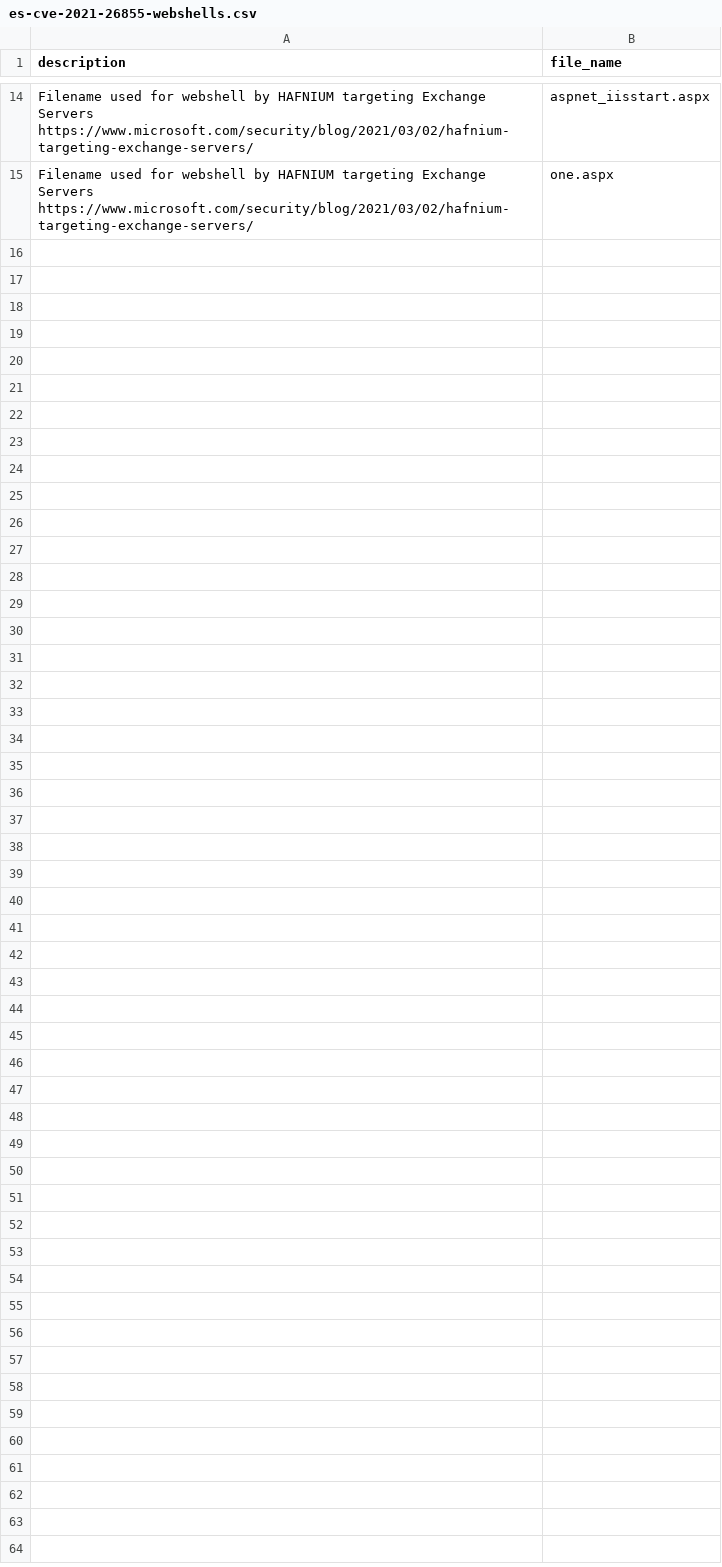
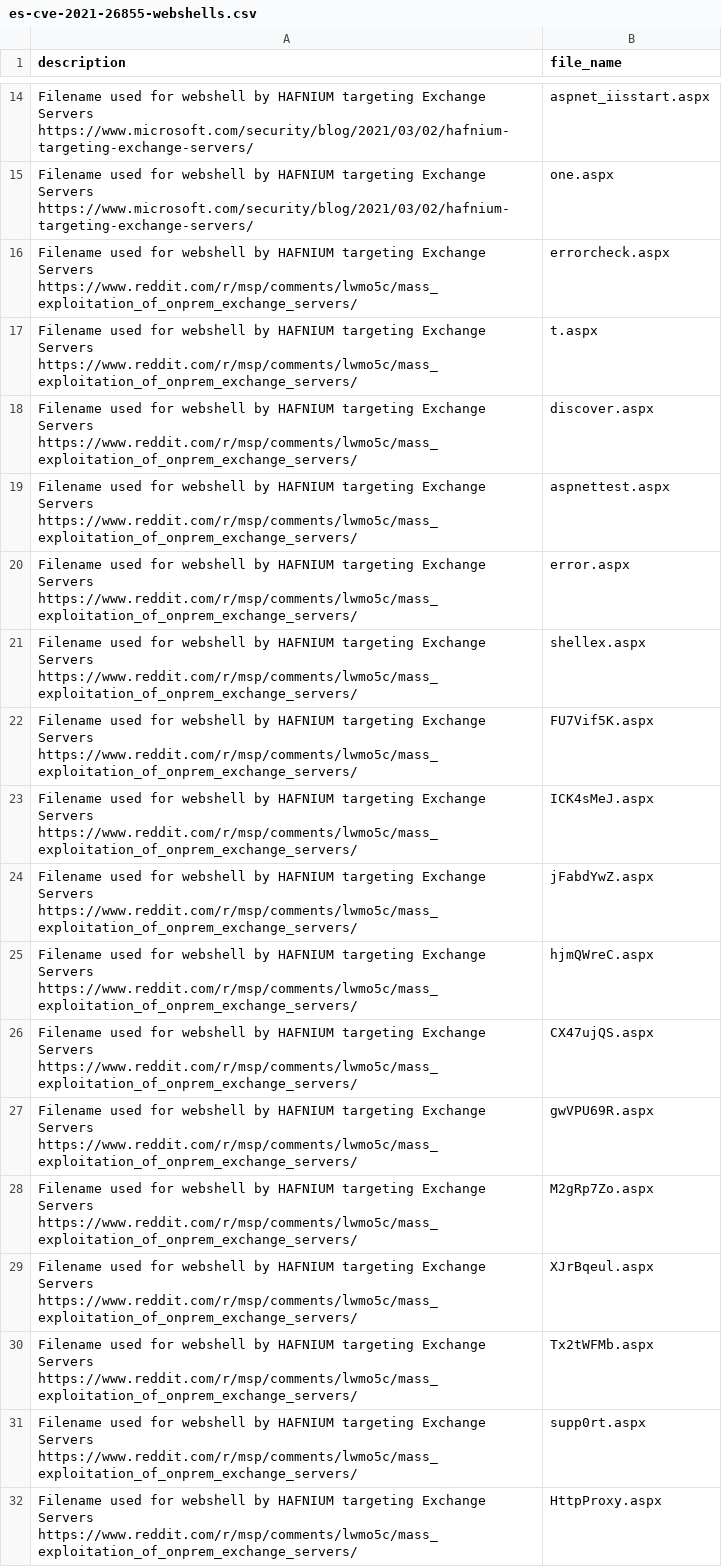
Before and after one commit to stressboi/hafnium-exchange-splunk-csvs, a CSV file: EnterpriseSecurity/es-cve-2021-26855-webshells.csv, drawn as a sheet; only a part is shown, gaps mark what is left out; the diff names each change by its address in the sheet, - before the commit and + after, or states it on an @@ line.

Commit message:
MAR 4 updates, IOCs harvested from sub-reddit https://www.reddit.com/r/msp/comments/lwmo5c/mass_exploitation_of_onprem_exchange_servers/

```diff
--- a/EnterpriseSecurity/es-cve-2021-26855-webshells.csv
+++ b/EnterpriseSecurity/es-cve-2021-26855-webshells.csv
+row 16: Filename used for webshell by HAFNIUM targeting Exchange Servers https://www.reddit.com/r/msp/comments/lwmo5c/mass_exploitation_of_onprem_exchange_servers/ | errorcheck.aspx
+row 17: Filename used for webshell by HAFNIUM targeting Exchange Servers https://www.reddit.com/r/msp/comments/lwmo5c/mass_exploitation_of_onprem_exchange_servers/ | t.aspx
+row 18: Filename used for webshell by HAFNIUM targeting Exchange Servers https://www.reddit.com/r/msp/comments/lwmo5c/mass_exploitation_of_onprem_exchange_servers/ | discover.aspx
+row 19: Filename used for webshell by HAFNIUM targeting Exchange Servers https://www.reddit.com/r/msp/comments/lwmo5c/mass_exploitation_of_onprem_exchange_servers/ | aspnettest.aspx
+row 20: Filename used for webshell by HAFNIUM targeting Exchange Servers https://www.reddit.com/r/msp/comments/lwmo5c/mass_exploitation_of_onprem_exchange_servers/ | error.aspx
+row 21: Filename used for webshell by HAFNIUM targeting Exchange Servers https://www.reddit.com/r/msp/comments/lwmo5c/mass_exploitation_of_onprem_exchange_servers/ | shellex.aspx
+row 22: Filename used for webshell by HAFNIUM targeting Exchange Servers https://www.reddit.com/r/msp/comments/lwmo5c/mass_exploitation_of_onprem_exchange_servers/ | FU7Vif5K.aspx
+row 23: Filename used for webshell by HAFNIUM targeting Exchange Servers https://www.reddit.com/r/msp/comments/lwmo5c/mass_exploitation_of_onprem_exchange_servers/ | ICK4sMeJ.aspx
+row 24: Filename used for webshell by HAFNIUM targeting Exchange Servers https://www.reddit.com/r/msp/comments/lwmo5c/mass_exploitation_of_onprem_exchange_servers/ | jFabdYwZ.aspx
+row 25: Filename used for webshell by HAFNIUM targeting Exchange Servers https://www.reddit.com/r/msp/comments/lwmo5c/mass_exploitation_of_onprem_exchange_servers/ | hjmQWreC.aspx
+row 26: Filename used for webshell by HAFNIUM targeting Exchange Servers https://www.reddit.com/r/msp/comments/lwmo5c/mass_exploitation_of_onprem_exchange_servers/ | CX47ujQS.aspx
+row 27: Filename used for webshell by HAFNIUM targeting Exchange Servers https://www.reddit.com/r/msp/comments/lwmo5c/mass_exploitation_of_onprem_exchange_servers/ | gwVPU69R.aspx
+row 28: Filename used for webshell by HAFNIUM targeting Exchange Servers https://www.reddit.com/r/msp/comments/lwmo5c/mass_exploitation_of_onprem_exchange_servers/ | M2gRp7Zo.aspx
+row 29: Filename used for webshell by HAFNIUM targeting Exchange Servers https://www.reddit.com/r/msp/comments/lwmo5c/mass_exploitation_of_onprem_exchange_servers/ | XJrBqeul.aspx
+row 30: Filename used for webshell by HAFNIUM targeting Exchange Servers https://www.reddit.com/r/msp/comments/lwmo5c/mass_exploitation_of_onprem_exchange_servers/ | Tx2tWFMb.aspx
+row 31: Filename used for webshell by HAFNIUM targeting Exchange Servers https://www.reddit.com/r/msp/comments/lwmo5c/mass_exploitation_of_onprem_exchange_servers/ | supp0rt.aspx
+row 32: Filename used for webshell by HAFNIUM targeting Exchange Servers https://www.reddit.com/r/msp/comments/lwmo5c/mass_exploitation_of_onprem_exchange_servers/ | HttpProxy.aspx
```
Also changed, not shown: EnterpriseSecurity/es-cve-2021-26855-ipv4.csv, cve-2021-26855-ip.csv, 2 other files.
